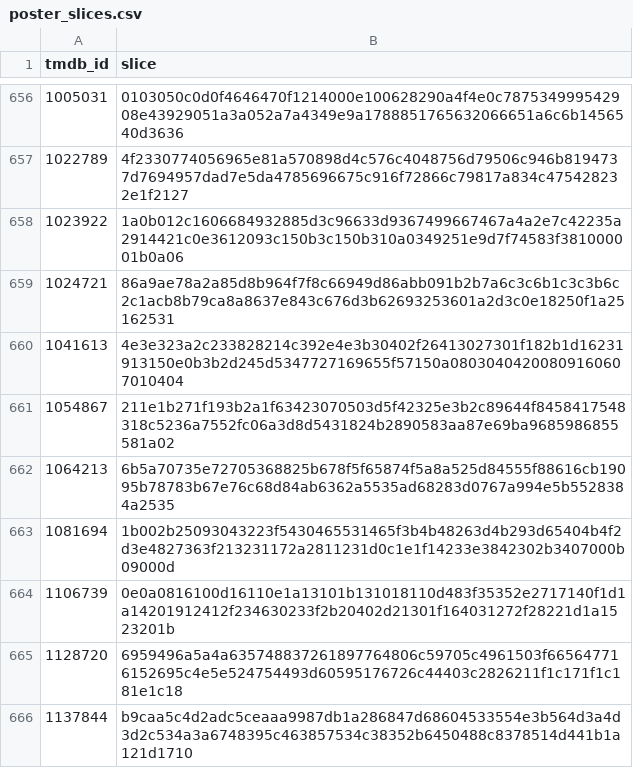
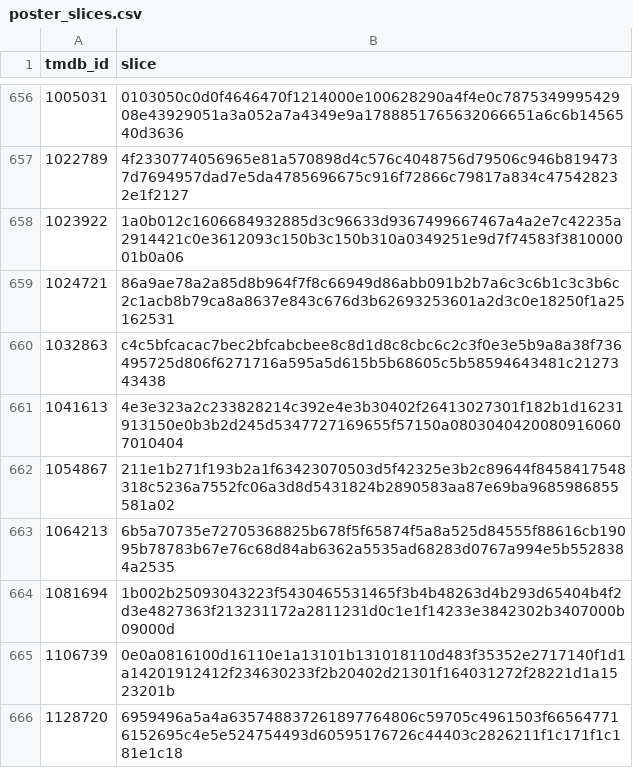
Before and after one commit to FeatherAnalytics/cinemetrics, a CSV file: transform/seeds/poster_slices.csv, drawn as a sheet; only a part is shown, gaps mark what is left out; the shorter side is filled out with more unchanged rows; the diff names each change by its address in the sheet, - before the commit and + after, or states it on an @@ line.

```diff
--- a/transform/seeds/poster_slices.csv
+++ b/transform/seeds/poster_slices.csv
+row 660: 1032863 | c4c5bfcacac7bec2bfcabcbee8c8d1d8c8cbc6c2c3f0e3e5b9a8a38f736495725d806f6271716a595a5d615b5b68605c5b58594643481c2127343438
```
Also changed, not shown: transform/seeds/film_enrichment.csv, transform/seeds/film_log.csv, 8 other files.
